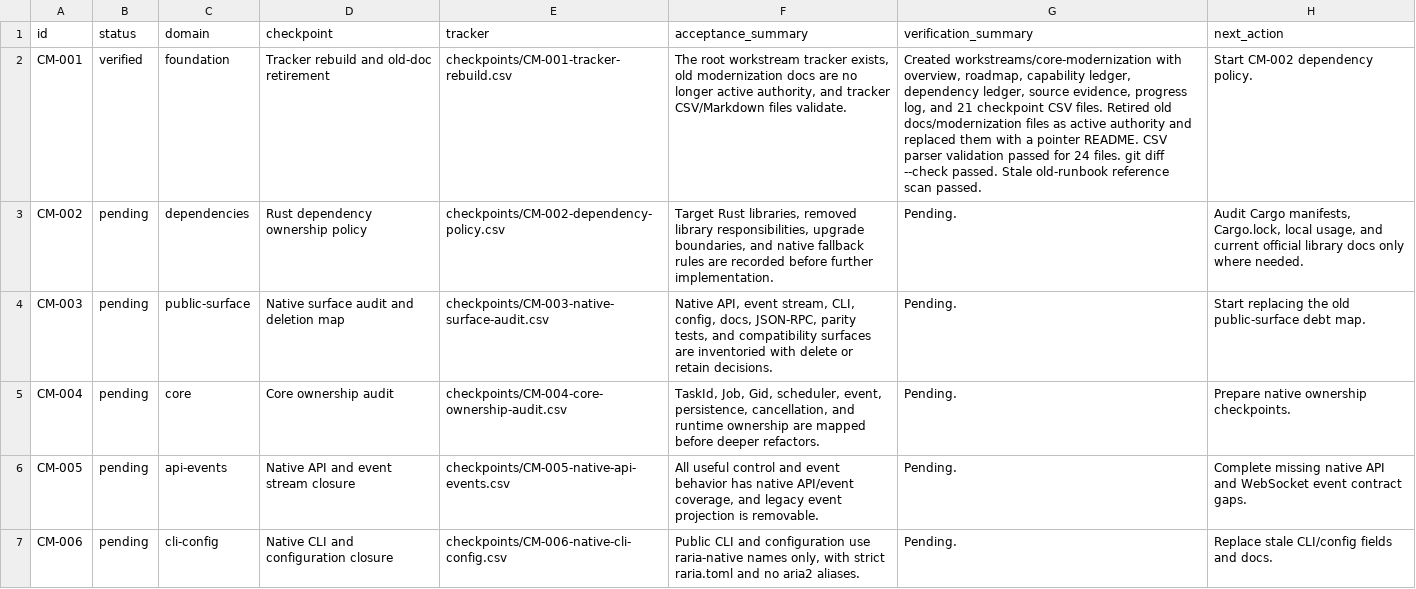
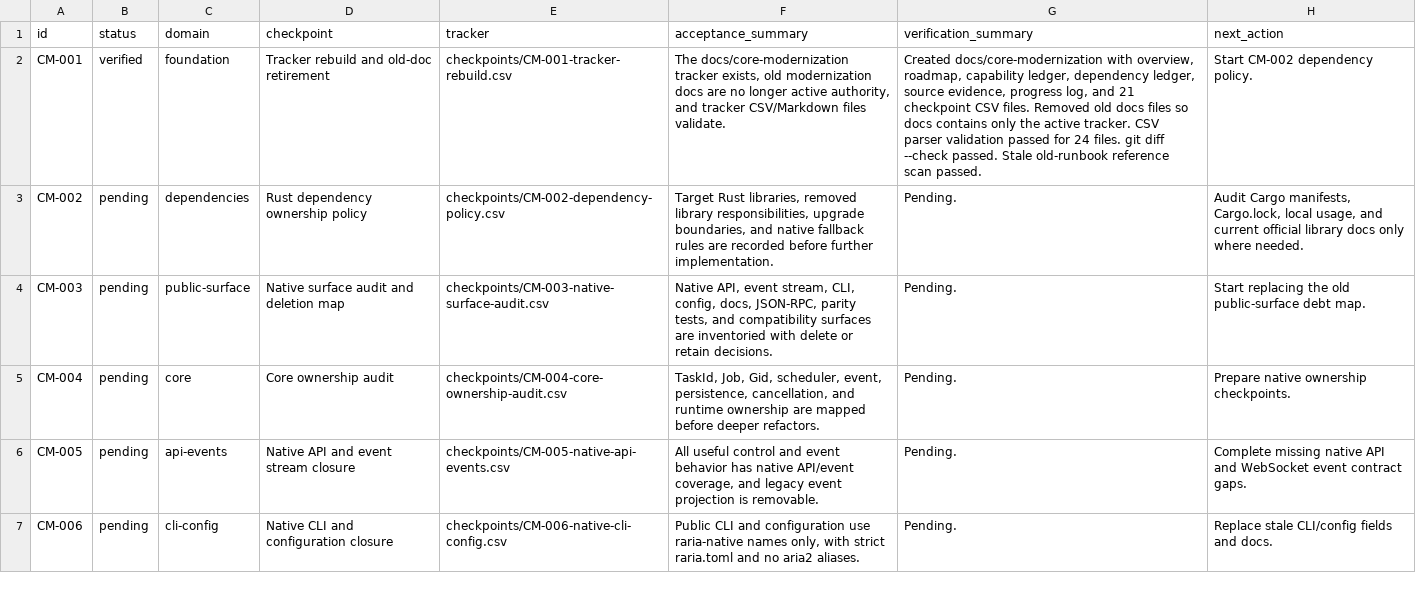
Before and after one commit to AnInsomniacy/raria, a CSV file: docs/core-modernization/roadmap.csv (was workstreams/core-modernization/roadmap.csv), drawn as a sheet; only a part is shown; the diff names each change by its address in the sheet, - before the commit and + after, or states it on an @@ line.

Commit message:
docs: consolidate modernization tracker

```diff
--- a/workstreams/core-modernization/roadmap.csv
+++ b/docs/core-modernization/roadmap.csv
-F2 (acceptance_summary): The root workstream tracker exists,…
+F2 (acceptance_summary): The docs/core-modernization tracker exists,…
-G2 (verification_summary): Created workstreams/core-modernization with overview, roadmap, capability ledger, dependency ledger, source evidence, progress log, and 21 checkpoint CSV files. Retired old docs/modernization files as active authority and replaced them with a pointer README. CSV parser…
+G2 (verification_summary): Created docs/core-modernization with overview, roadmap, capability ledger, dependency ledger, source evidence, progress log, and 21 checkpoint CSV files. Removed old docs files so docs contains only the active tracker. CSV parser…
```
Also changed, not shown: docs/core-modernization/checkpoints/CM-021-final-validation.csv, 54 other files.
